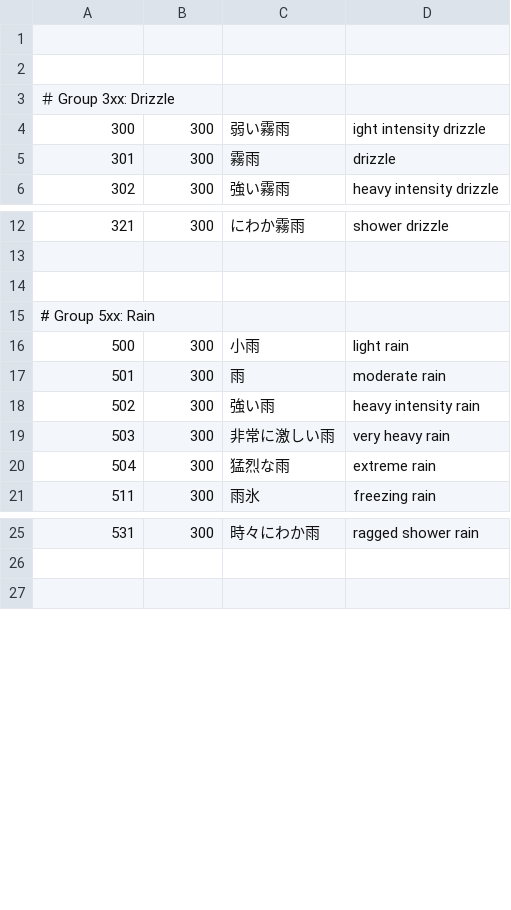
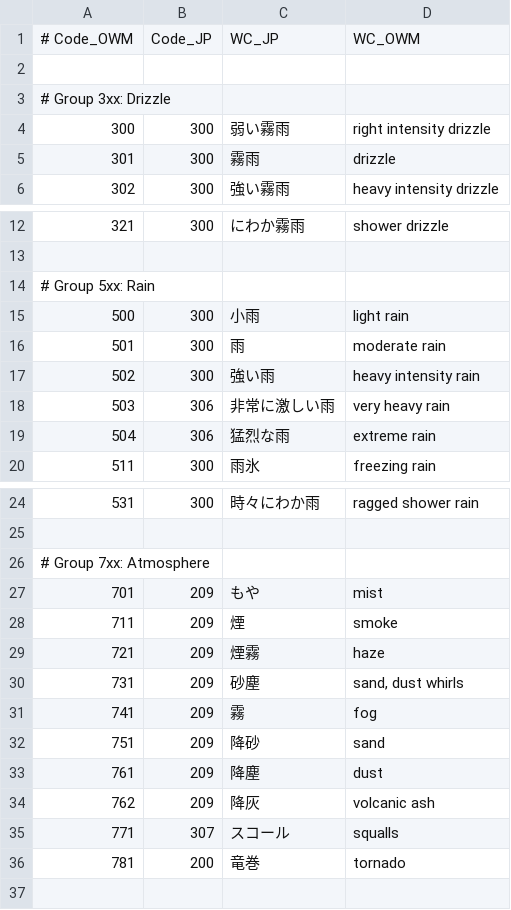
Before and after one commit to tada3/triton, a CSV file: weather/owm/csv/weather_condition.csv, drawn as a sheet; only a part is shown, gaps mark what is left out.

```diff
--- a/weather/owm/csv/weather_condition.csv
+++ b/weather/owm/csv/weather_condition.csv
@@ -1,5 +1,5 @@
+# Code_OWM, Code_JP, WC_JP, WC_OWM
 
-
-＃ Group 3xx: Drizzle
-300, 300, 弱い霧雨, ight intensity drizzle
+# Group 3xx: Drizzle
+300, 300, 弱い霧雨, right intensity drizzle
 301, 300, 霧雨, drizzle
@@ -13,3 +13,2 @@
 
-
 # Group 5xx: Rain
@@ -18,4 +17,4 @@
 502, 300, 強い雨, heavy intensity rain
-503, 300, 非常に激しい雨, very heavy rain
-504, 300, 猛烈な雨, extreme rain
+503, 306, 非常に激しい雨, very heavy rain
+504, 306, 猛烈な雨, extreme rain
 511, 300, 雨氷, freezing rain
@@ -26,2 +25,13 @@
 
+# Group 7xx: Atmosphere
+701, 209, もや, mist
+711, 209, 煙, smoke
+721, 209, 煙霧, haze
+731, 209, 砂塵, "sand, dust whirls"
+741, 209, 霧, fog
+751, 209, 降砂, sand
+761, 209, 降塵, dust
+762, 209, 降灰, volcanic ash
+771, 307, スコール, squalls
+781, 200, 竜巻, tornado
 
```
Also changed, not shown: 4 other files.
